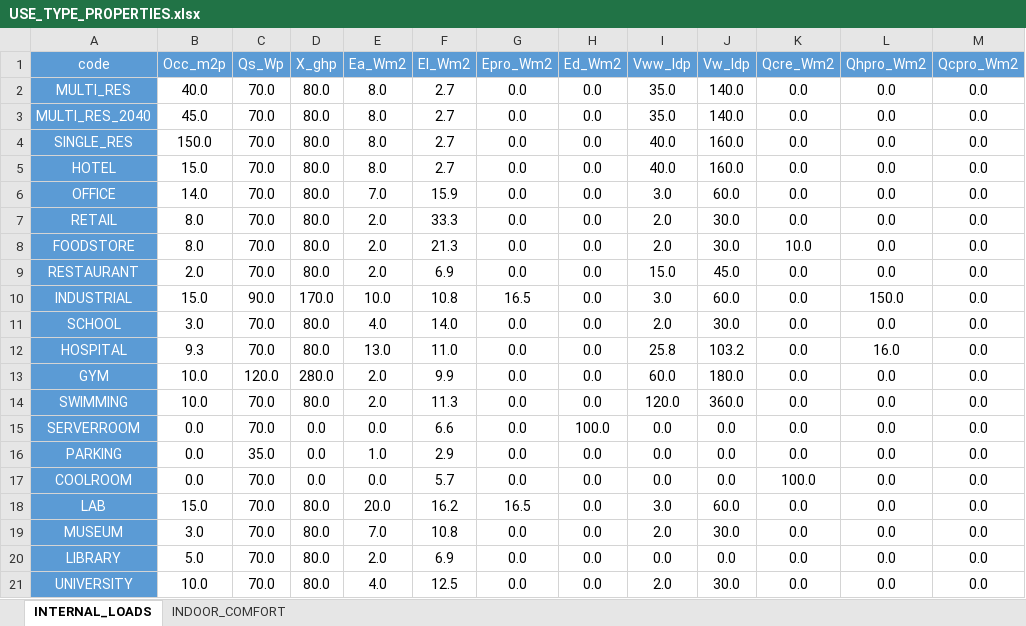
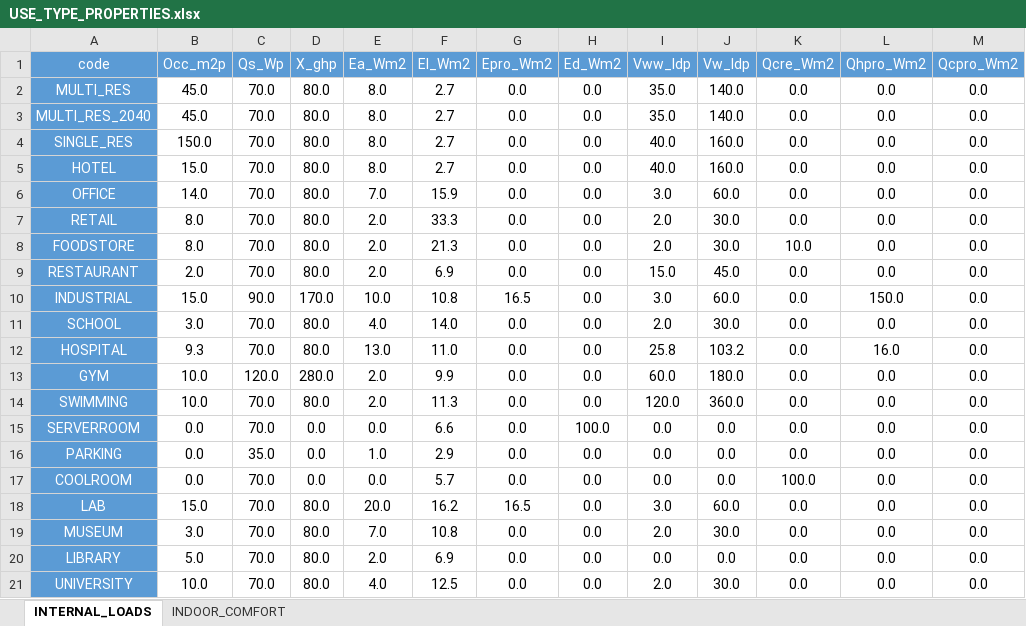
Before and after one commit to architecture-building-systems/cea-remap-ville-plugin, an Excel workbook: remap_ville_plugin/CH_ReMaP/archetypes/URB_2040_DGT/use_types/USE_TYPE_PROPERTIES.xlsx, sheet INTERNAL_LOADS, drawn as a sheet; only a part is shown; values as stored, in another font and other column widths than the file's, no borders; the diff names each change by its address in the sheet, - before the commit and + after, or states it on an @@ line.

```diff
--- a/remap_ville_plugin/CH_ReMaP/archetypes/URB_2040_DGT/use_types/USE_TYPE_PROPERTIES.xlsx (sheet INTERNAL_LOADS)
+++ b/remap_ville_plugin/CH_ReMaP/archetypes/URB_2040_DGT/use_types/USE_TYPE_PROPERTIES.xlsx (sheet INTERNAL_LOADS)
-B2 (Occ_m2p): 40.0
+B2 (Occ_m2p): 45.0
```
Also changed, not shown: remap_ville_plugin/CH_ReMaP/archetypes/URB_2040_PUN/use_types/USE_TYPE_PROPERTIES.xlsx, remap_ville_plugin/CH_ReMaP/archetypes/URB_2060_DGT/use_types/USE_TYPE_PROPERTIES.xlsx, 1 other file.
